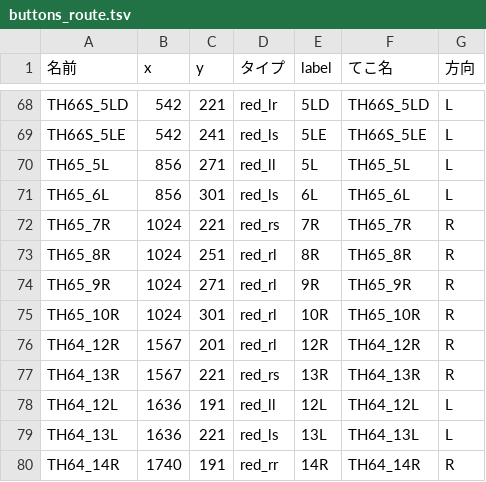
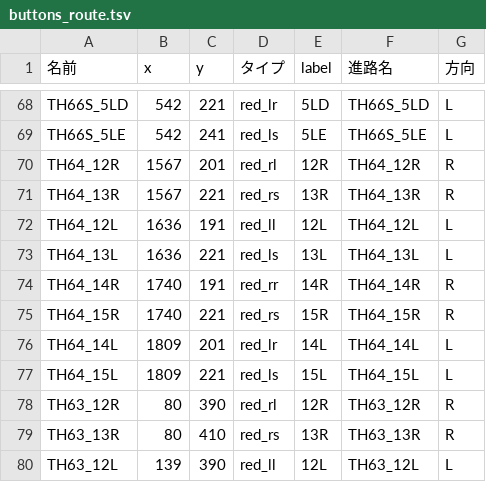
Before and after one commit to daidoji-traincrew-office/TatehamaCTCPClient, a TSV file: tsv/buttons_route.tsv, drawn as a sheet; only a part is shown, gaps mark what is left out; the shorter side is filled out with more unchanged rows; the diff names each change by its address in the sheet, - before the commit and + after, or states it on an @@ line.

```diff
--- a/tsv/buttons_route.tsv
+++ b/tsv/buttons_route.tsv
-F1: てこ名
+F1: 進路名
-row 70: TH65_5L | 856 | 271 | red_ll | 5L | TH65_5L | L
-row 71: TH65_6L | 856 | 301 | red_ls | 6L | TH65_6L | L
-row 72: TH65_7R | 1024 | 221 | red_rs | 7R | TH65_7R | R
-row 73: TH65_8R | 1024 | 251 | red_rl | 8R | TH65_8R | R
-row 74: TH65_9R | 1024 | 271 | red_rl | 9R | TH65_9R | R
-row 75: TH65_10R | 1024 | 301 | red_rl | 10R | TH65_10R | R
```
Also changed, not shown: tsv/buttons_destination.tsv, tsv/buttons_selection.tsv, 10 other files.
